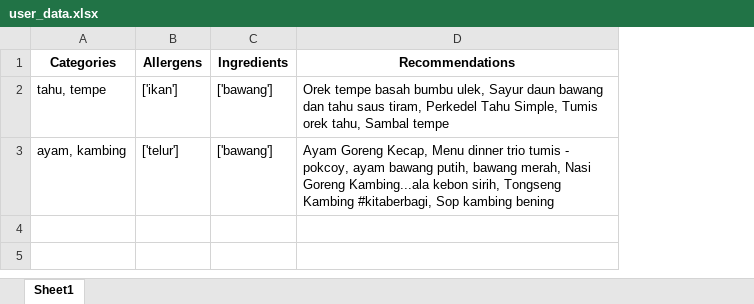
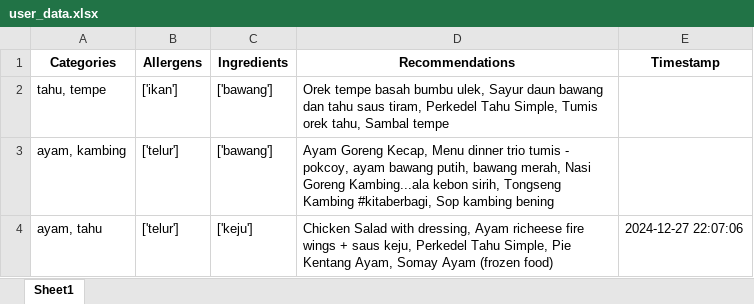
Before and after one commit to Panda-Bulat/panda, an Excel workbook: user_data.xlsx, sheet Sheet1, drawn as a sheet; values as stored, in another font and other column widths than the file's, no borders; the diff names each change by its address in the sheet, - before the commit and + after, or states it on an @@ line.

Commit message:
Updating user data

```diff
--- a/user_data.xlsx (sheet Sheet1)
+++ b/user_data.xlsx (sheet Sheet1)
+column E (Timestamp), empty
+row 4: ayam, tahu | ['telur'] | ['keju'] | Chicken Salad with dressing, Ayam richeese fire wings + saus keju, Perkedel Tahu Simple, Pie Kentang Ayam, Somay Ayam (frozen food) | 2024-12-27 22:07:06
```
